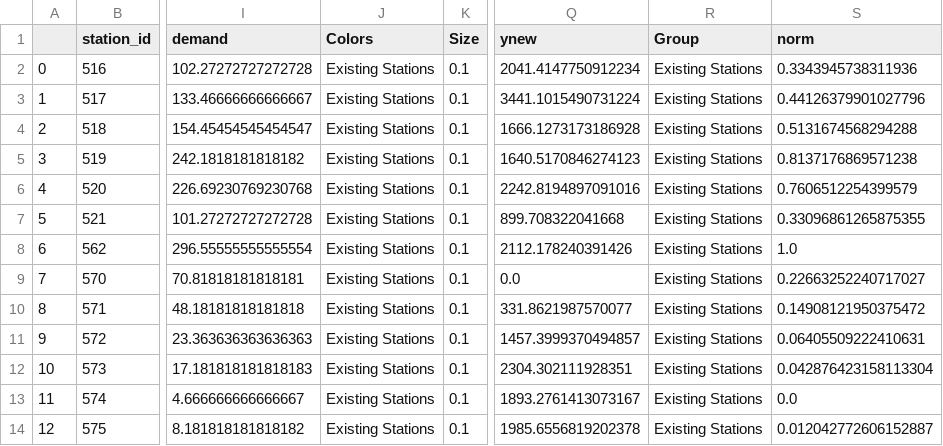
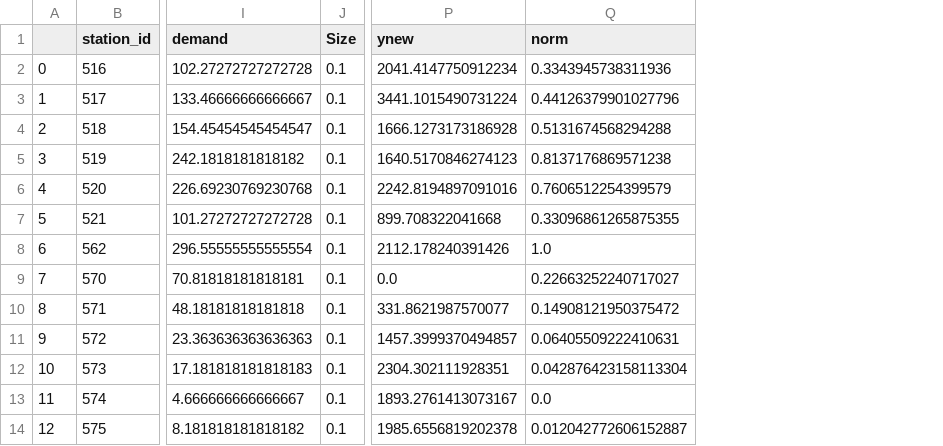
Before and after one commit to aderaustmit/bluebikes, a CSV file: standardized_salem_demand.csv, drawn as a sheet; only a part is shown, gaps mark what is left out; the diff names each change by its address in the sheet, - before the commit and + after, or states it on an @@ line.

Commit message:
adding post opt plotting and csv files with standardized weights

```diff
--- a/standardized_salem_demand.csv
+++ b/standardized_salem_demand.csv
-column J (Colors), rows 2-14: all Existing Stations
-column R (Group), rows 2-14: all Existing Stations
```
Also changed, not shown: 2 other files.
